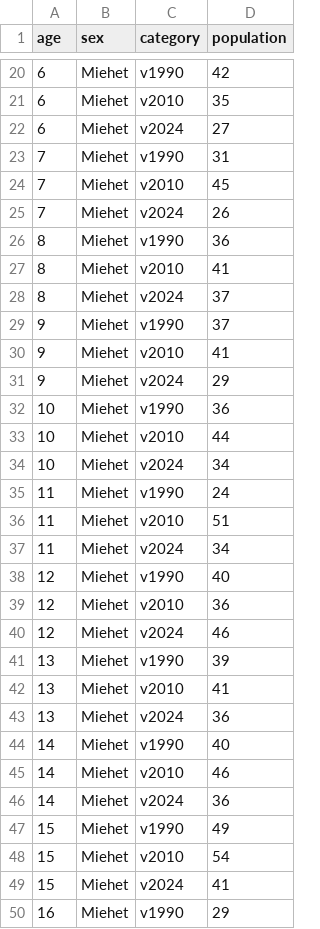
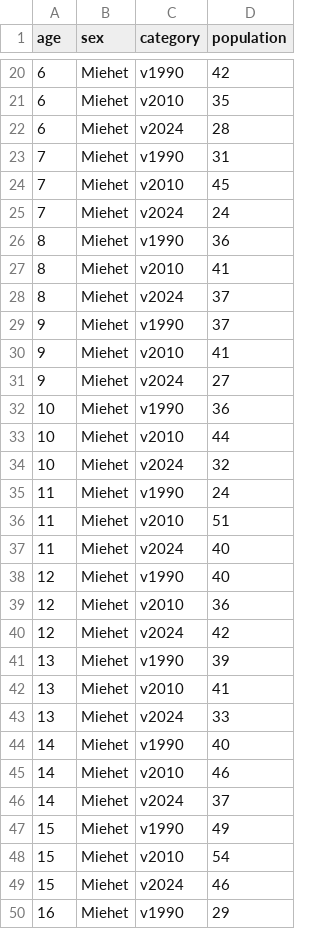
Before and after one commit to Kangasalakehitys/palkane, a CSV file: data/pälkäne_pyramid_pop.csv (was data/palkane_pyramid_pop.csv), drawn as a sheet; only a part is shown, gaps mark what is left out; the diff covers the shown part only.

```diff
--- a/data/palkane_pyramid_pop.csv
+++ b/data/pälkäne_pyramid_pop.csv
@@ -21,6 +21,6 @@
 6,"Miehet","v2010",35
-6,"Miehet","v2024",27
+6,"Miehet","v2024",28
 7,"Miehet","v1990",31
 7,"Miehet","v2010",45
-7,"Miehet","v2024",26
+7,"Miehet","v2024",24
 8,"Miehet","v1990",36
@@ -30,21 +30,21 @@
 9,"Miehet","v2010",41
-9,"Miehet","v2024",29
+9,"Miehet","v2024",27
 10,"Miehet","v1990",36
 10,"Miehet","v2010",44
-10,"Miehet","v2024",34
+10,"Miehet","v2024",32
 11,"Miehet","v1990",24
 11,"Miehet","v2010",51
-11,"Miehet","v2024",34
+11,"Miehet","v2024",40
 12,"Miehet","v1990",40
 12,"Miehet","v2010",36
-12,"Miehet","v2024",46
+12,"Miehet","v2024",42
 13,"Miehet","v1990",39
 13,"Miehet","v2010",41
-13,"Miehet","v2024",36
+13,"Miehet","v2024",33
 14,"Miehet","v1990",40
 14,"Miehet","v2010",46
-14,"Miehet","v2024",36
+14,"Miehet","v2024",37
 15,"Miehet","v1990",49
 15,"Miehet","v2010",54
-15,"Miehet","v2024",41
+15,"Miehet","v2024",46
 16,"Miehet","v1990",29
```
Also changed, not shown: 137 edited cells elsewhere in this file, 18 other files.
